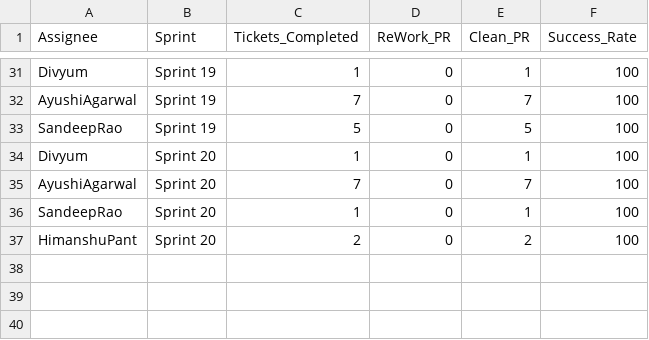
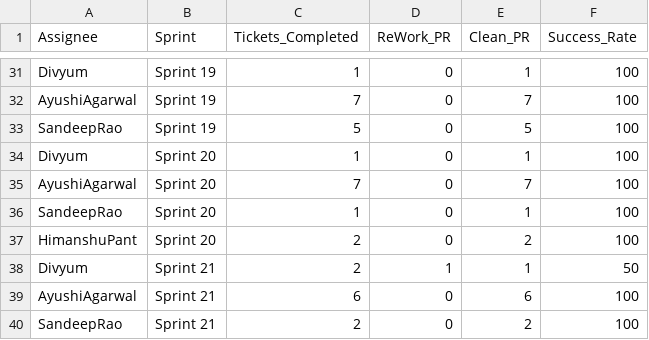
Before and after one commit to DenimSimbhu/CHS_CHN, a CSV file: pr_percent.csv, drawn as a sheet; only a part is shown, gaps mark what is left out; the diff names each change by its address in the sheet, - before the commit and + after, or states it on an @@ line.

Commit message:
Add files via upload

```diff
--- a/pr_percent.csv
+++ b/pr_percent.csv
+row 38: Divyum | Sprint 21 | 2 | 1 | 1 | 50
+row 39: AyushiAgarwal | Sprint 21 | 6 | 0 | 6 | 100
+row 40: SandeepRao | Sprint 21 | 2 | 0 | 2 | 100
```
